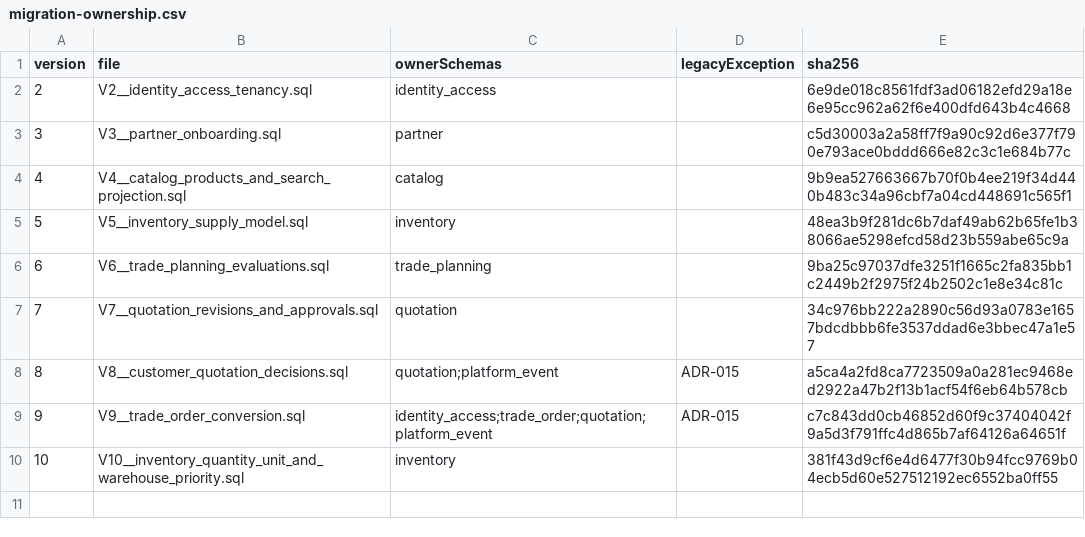
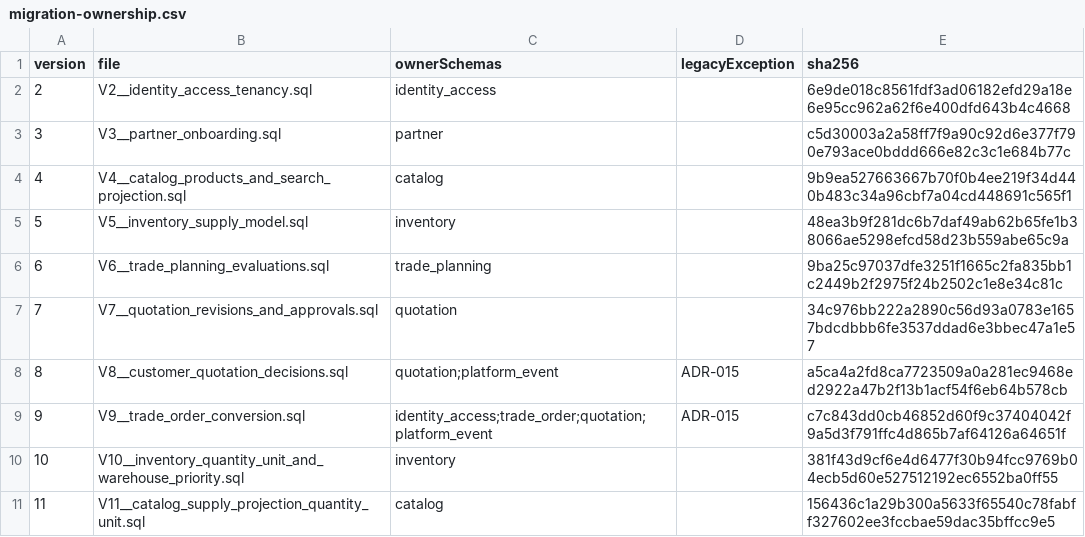
Before and after one commit to RomanticHW/cellarbridge-platform, a CSV file: backend/src/main/resources/db/migration-ownership.csv, drawn as a sheet; the diff names each change by its address in the sheet, - before the commit and + after, or states it on an @@ line.

Commit message:
feat(catalog): make supply projections unit-aware

```diff
--- a/backend/src/main/resources/db/migration-ownership.csv
+++ b/backend/src/main/resources/db/migration-ownership.csv
+row 11: 11 | V11__catalog_supply_projection_quantity_unit.sql | catalog |  | 156436c1a29b300a5633f65540c78fabff327602ee3fccbae59dac35bffcc9e5
```
Also changed, not shown: 7 other files.
